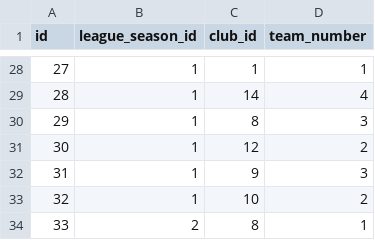
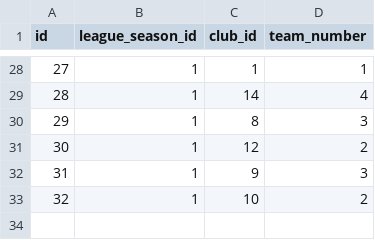
Before and after one commit to AmbidextrousCoatie/league_analyzer, a CSV file: database/relational_csv/team_season.csv, drawn as a sheet; only a part is shown, gaps mark what is left out; the diff names each change by its address in the sheet, - before the commit and + after, or states it on an @@ line.

```diff
--- a/database/relational_csv/team_season.csv
+++ b/database/relational_csv/team_season.csv
-row 34: 33 | 2 | 8 | 1
```
Also changed, not shown: database/relational_csv/player.csv.
